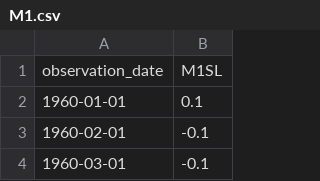
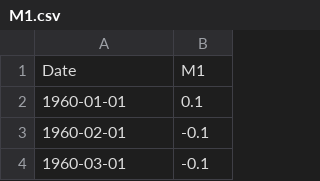
Before and after one commit to gustavocharamba/financial-forecasting-nn, a CSV file: data/M1.csv, drawn as a sheet; only a part is shown.

```diff
--- a/data/M1.csv
+++ b/data/M1.csv
@@ -1,2 +1,2 @@
-observation_date,M1SL
+Date,M1
 1960-01-01,0.1
```
Also changed, not shown: data/CPI.csv, data/CPICore.csv, 11 other files.
